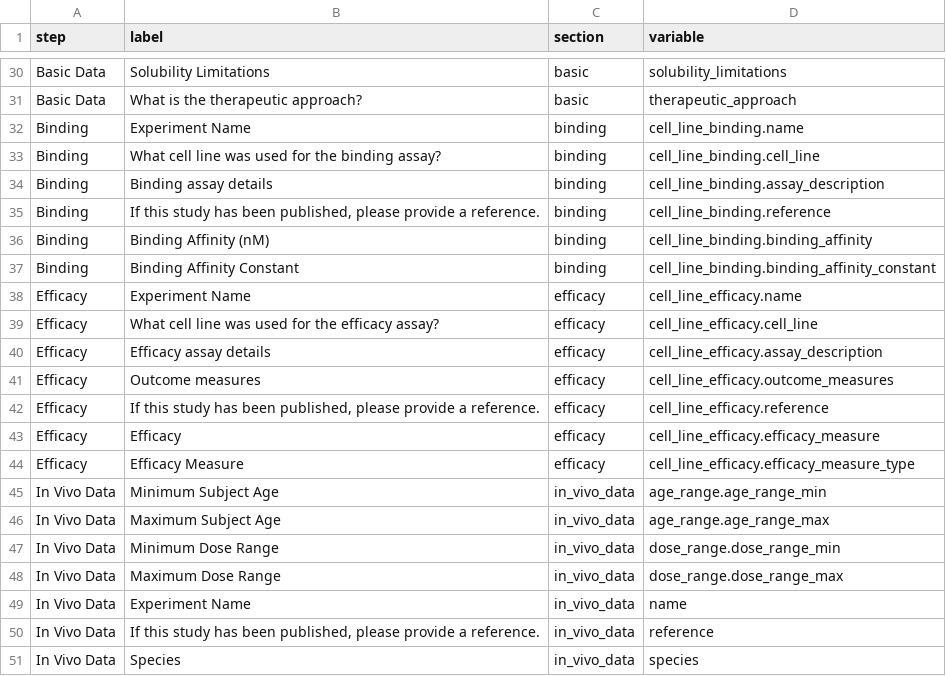
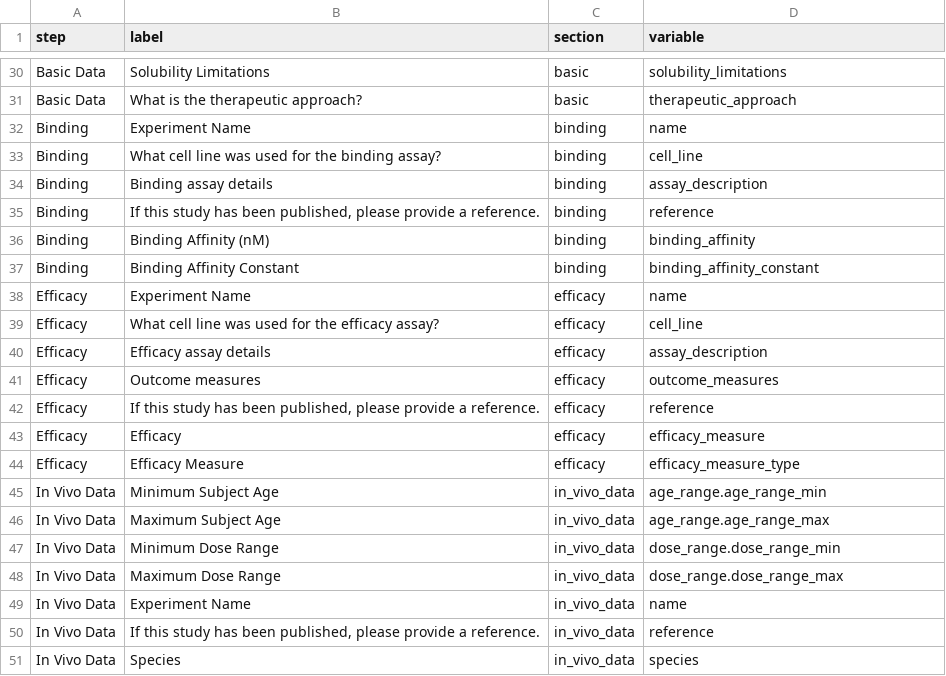
Before and after one commit to Sage-Bionetworks/stopadforms, a CSV file: data-raw/stopad_lookup_table.csv, drawn as a sheet; only a part is shown, gaps mark what is left out.

Commit message:
Find binding and efficacy sections. Fixes #69

```diff
--- a/data-raw/stopad_lookup_table.csv
+++ b/data-raw/stopad_lookup_table.csv
@@ -31,15 +31,15 @@ Basic Data,Solubility Limitations,basic,solubility_limitations
 Basic Data,What is the therapeutic approach?,basic,therapeutic_approach
-Binding,Experiment Name,binding,cell_line_binding.name
-Binding,What cell line was used for the binding assay?,binding,cell_line_binding.cell_line
-Binding,Binding assay details,binding,cell_line_binding.assay_description
-Binding,"If this study has been published, please provide a reference.",binding,cell_line_binding.reference
-Binding,Binding Affinity (nM),binding,cell_line_binding.binding_affinity
-Binding,Binding Affinity Constant,binding,cell_line_binding.binding_affinity_constant
-Efficacy,Experiment Name,efficacy,cell_line_efficacy.name
-Efficacy,What cell line was used for the efficacy assay?,efficacy,cell_line_efficacy.cell_line
-Efficacy,Efficacy assay details,efficacy,cell_line_efficacy.assay_description
-Efficacy,Outcome measures,efficacy,cell_line_efficacy.outcome_measures
-Efficacy,"If this study has been published, please provide a reference.",efficacy,cell_line_efficacy.reference
-Efficacy,Efficacy,efficacy,cell_line_efficacy.efficacy_measure
-Efficacy,Efficacy Measure,efficacy,cell_line_efficacy.efficacy_measure_type
+Binding,Experiment Name,binding,name
+Binding,What cell line was used for the binding assay?,binding,cell_line
+Binding,Binding assay details,binding,assay_description
+Binding,"If this study has been published, please provide a reference.",binding,reference
+Binding,Binding Affinity (nM),binding,binding_affinity
+Binding,Binding Affinity Constant,binding,binding_affinity_constant
+Efficacy,Experiment Name,efficacy,name
+Efficacy,What cell line was used for the efficacy assay?,efficacy,cell_line
+Efficacy,Efficacy assay details,efficacy,assay_description
+Efficacy,Outcome measures,efficacy,outcome_measures
+Efficacy,"If this study has been published, please provide a reference.",efficacy,reference
+Efficacy,Efficacy,efficacy,efficacy_measure
+Efficacy,Efficacy Measure,efficacy,efficacy_measure_type
 In Vivo Data,Minimum Subject Age,in_vivo_data,age_range.age_range_min
```
Also changed, not shown: 3 other files.
